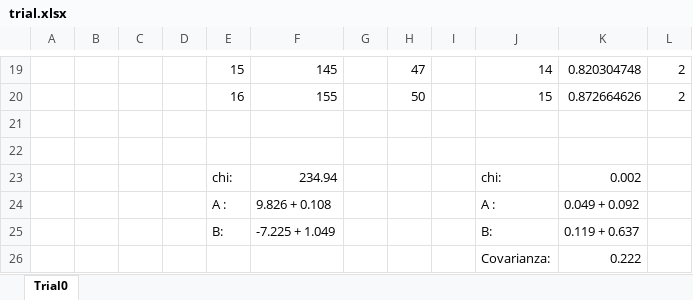
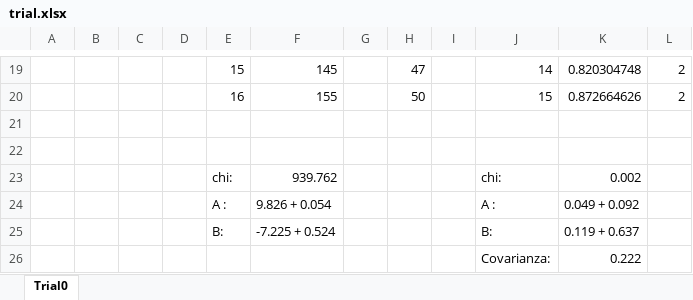
Before and after one commit to ABoldetti/Training, an Excel workbook: trial.xlsx, sheet Trial0, drawn as a sheet; only a part is shown, gaps mark what is left out; values as stored, in another font and other column widths than the file's, no borders; table styles not drawn; the diff names each change by its address in the sheet, - before the commit and + after, or states it on an @@ line.

Commit message:
fixed issue with big tables

```diff
--- a/trial.xlsx (sheet Trial0)
+++ b/trial.xlsx (sheet Trial0)
-F23: 234.94
+F23: 939.762
-F24: 9.826 + 0.108
+F24: 9.826 + 0.054
-F25: -7.225 + 1.049
+F25: -7.225 + 0.524
```
Also changed, not shown: 3 other files.
